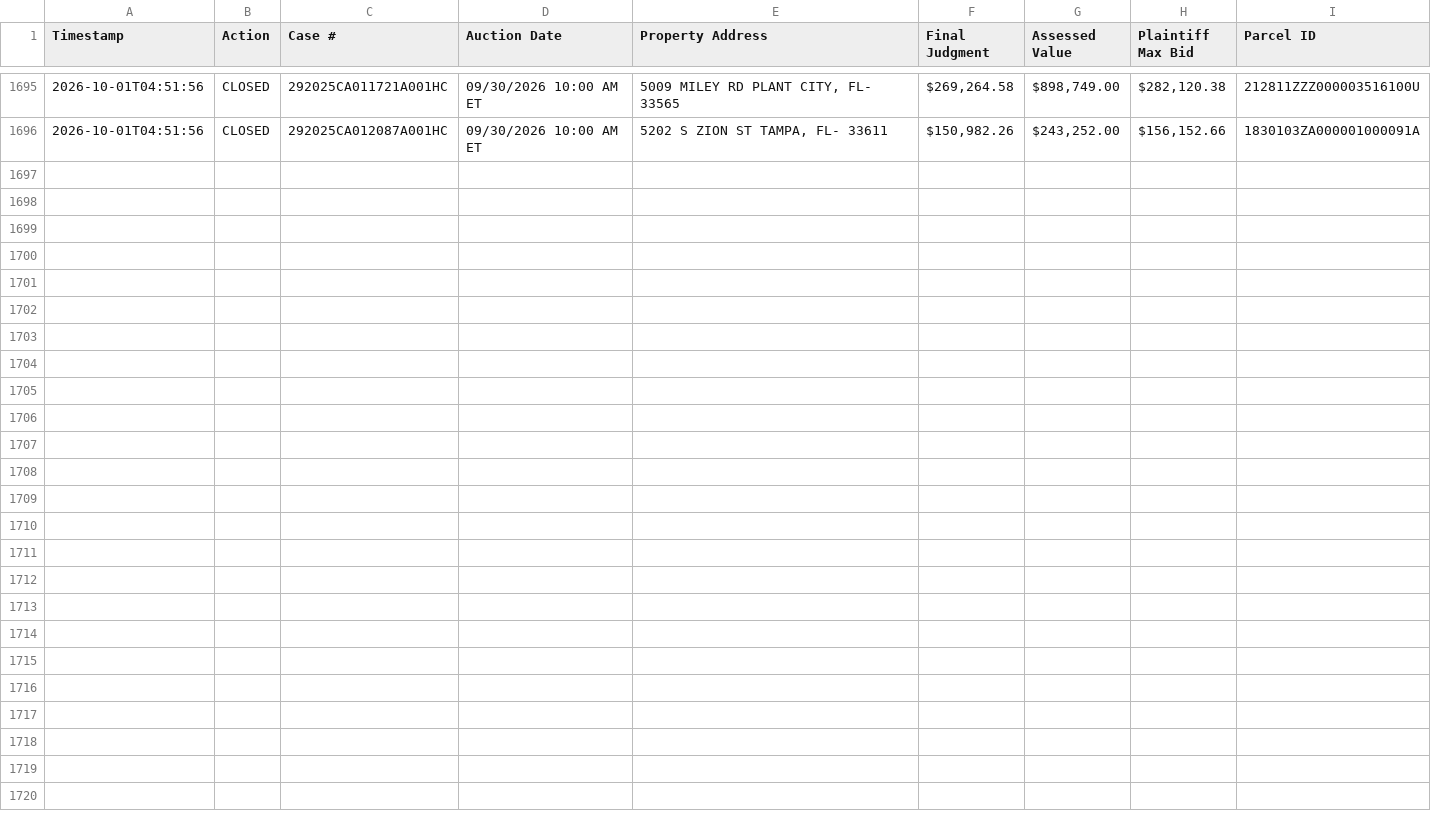
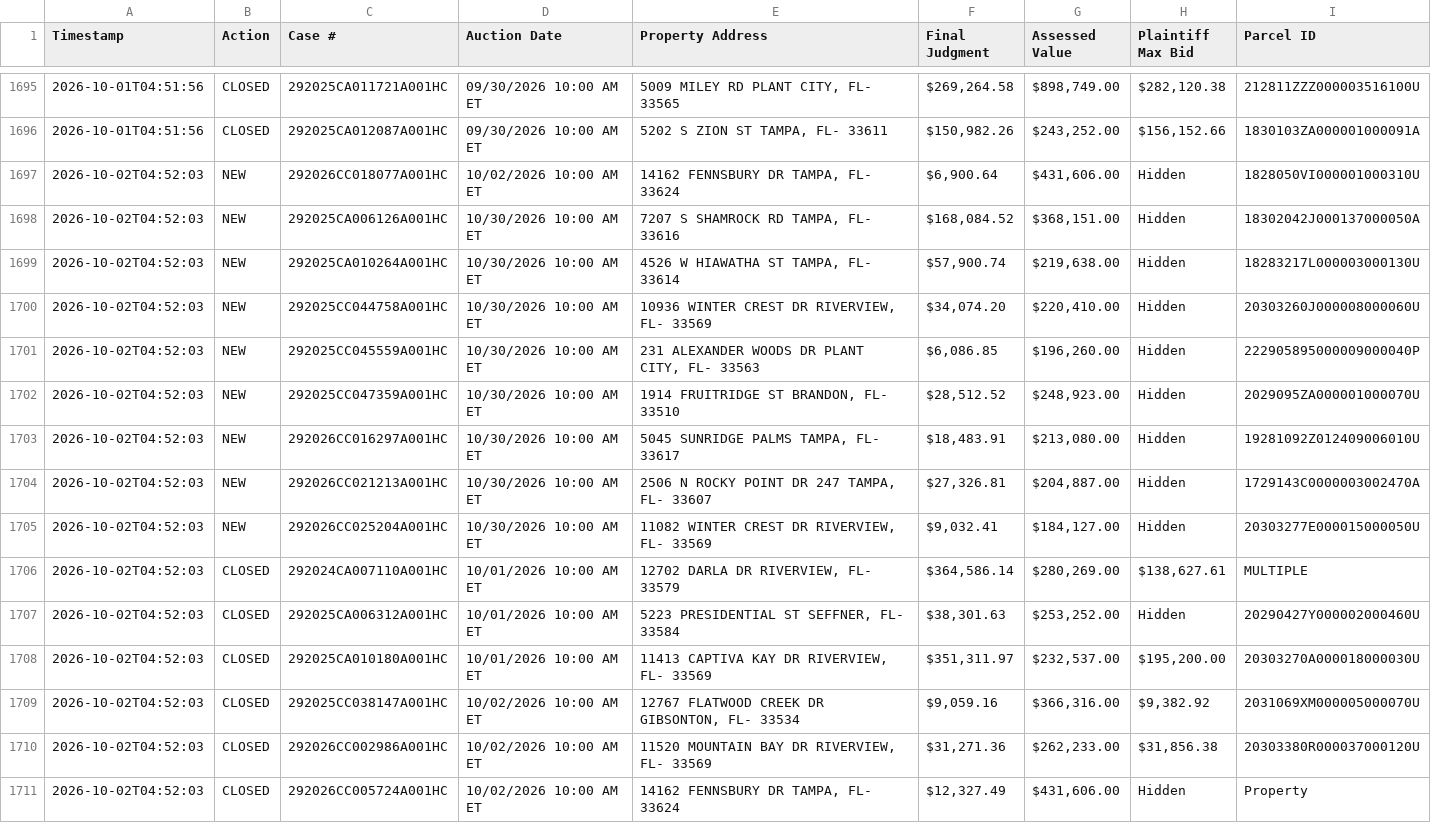
Before and after one commit to figlesias7/realforeclose-hillsborough, a CSV file: data/event_log.csv, drawn as a sheet; only a part is shown, gaps mark what is left out.

```diff
--- a/data/event_log.csv
+++ b/data/event_log.csv
@@ -1696 +1696,16 @@ Timestamp,Action,Case #,Auction Date,Property Address,Final Judgment,Assessed Va
 2026-10-01T04:51:56,CLOSED,292025CA012087A001HC,09/30/2026 10:00 AM ET,"5202 S ZION ST TAMPA, FL- 33611","$150,982.26","$243,252.00","$156,152.66",1830103ZA000001000091A
+2026-10-02T04:52:03,NEW,292026CC018077A001HC,10/02/2026 10:00 AM ET,"14162 FENNSBURY DR TAMPA, FL- 33624","$6,900.64","$431,606.00",Hidden,1828050VI000001000310U
+2026-10-02T04:52:03,NEW,292025CA006126A001HC,10/30/2026 10:00 AM ET,"7207 S SHAMROCK RD TAMPA, FL- 33616","$168,084.52","$368,151.00",Hidden,18302042J000137000050A
+2026-10-02T04:52:03,NEW,292025CA010264A001HC,10/30/2026 10:00 AM ET,"4526 W HIAWATHA ST TAMPA, FL- 33614","$57,900.74","$219,638.00",Hidden,18283217L000003000130U
+2026-10-02T04:52:03,NEW,292025CC044758A001HC,10/30/2026 10:00 AM ET,"10936 WINTER CREST DR RIVERVIEW, FL- 33569","$34,074.20","$220,410.00",Hidden,20303260J000008000060U
+2026-10-02T04:52:03,NEW,292025CC045559A001HC,10/30/2026 10:00 AM ET,"231 ALEXANDER WOODS DR PLANT CITY, FL- 33563","$6,086.85","$196,260.00",Hidden,222905895000009000040P
+2026-10-02T04:52:03,NEW,292025CC047359A001HC,10/30/2026 10:00 AM ET,"1914 FRUITRIDGE ST BRANDON, FL- 33510","$28,512.52","$248,923.00",Hidden,2029095ZA000001000070U
+2026-10-02T04:52:03,NEW,292026CC016297A001HC,10/30/2026 10:00 AM ET,"5045 SUNRIDGE PALMS TAMPA, FL- 33617","$18,483.91","$213,080.00",Hidden,19281092Z012409006010U
+2026-10-02T04:52:03,NEW,292026CC021213A001HC,10/30/2026 10:00 AM ET,"2506 N ROCKY POINT DR 247 TAMPA, FL- 33607","$27,326.81","$204,887.00",Hidden,1729143C0000003002470A
+2026-10-02T04:52:03,NEW,292026CC025204A001HC,10/30/2026 10:00 AM ET,"11082 WINTER CREST DR RIVERVIEW, FL- 33569","$9,032.41","$184,127.00",Hidden,20303277E000015000050U
+2026-10-02T04:52:03,CLOSED,292024CA007110A001HC,10/01/2026 10:00 AM ET,"12702 DARLA DR RIVERVIEW, FL- 33579","$364,586.14","$280,269.00","$138,627.61",MULTIPLE
+2026-10-02T04:52:03,CLOSED,292025CA006312A001HC,10/01/2026 10:00 AM ET,"5223 PRESIDENTIAL ST SEFFNER, FL- 33584","$38,301.63","$253,252.00",Hidden,20290427Y000002000460U
+2026-10-02T04:52:03,CLOSED,292025CA010180A001HC,10/01/2026 10:00 AM ET,"11413 CAPTIVA KAY DR RIVERVIEW, FL- 33569","$351,311.97","$232,537.00","$195,200.00",20303270A000018000030U
+2026-10-02T04:52:03,CLOSED,292025CC038147A001HC,10/02/2026 10:00 AM ET,"12767 FLATWOOD CREEK DR GIBSONTON, FL- 33534","$9,059.16","$366,316.00","$9,382.92",2031069XM000005000070U
+2026-10-02T04:52:03,CLOSED,292026CC002986A001HC,10/02/2026 10:00 AM ET,"11520 MOUNTAIN BAY DR RIVERVIEW, FL- 33569","$31,271.36","$262,233.00","$31,856.38",20303380R000037000120U
+2026-10-02T04:52:03,CLOSED,292026CC005724A001HC,10/02/2026 10:00 AM ET,"14162 FENNSBURY DR TAMPA, FL- 33624","$12,327.49","$431,606.00",Hidden,Property
```
Also changed, not shown: data/all_seen.csv, 3 other files.
